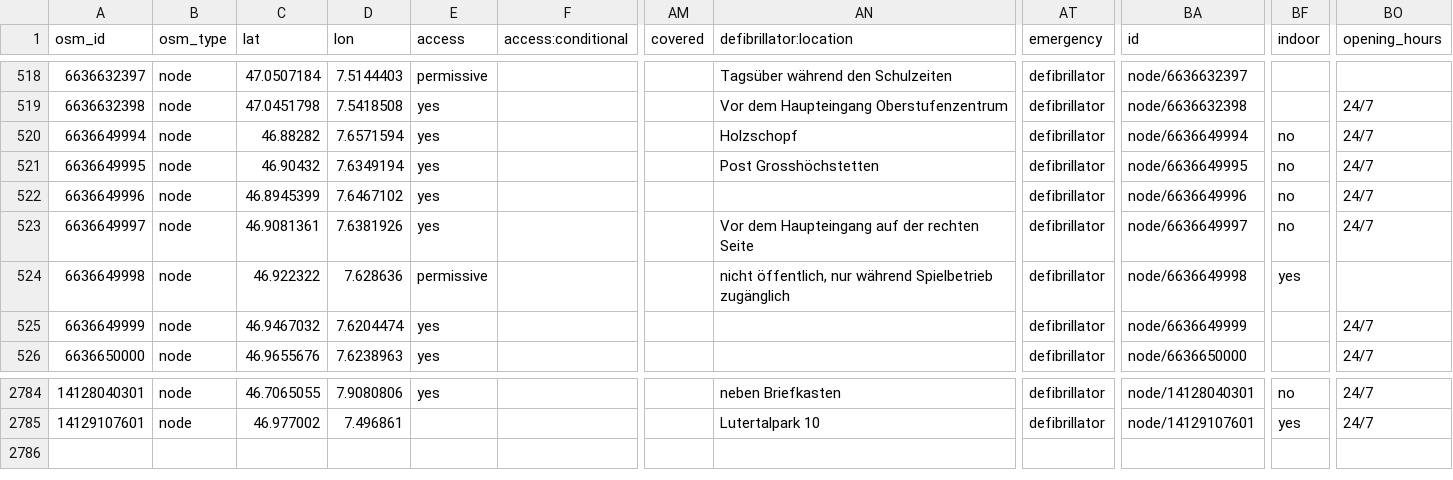
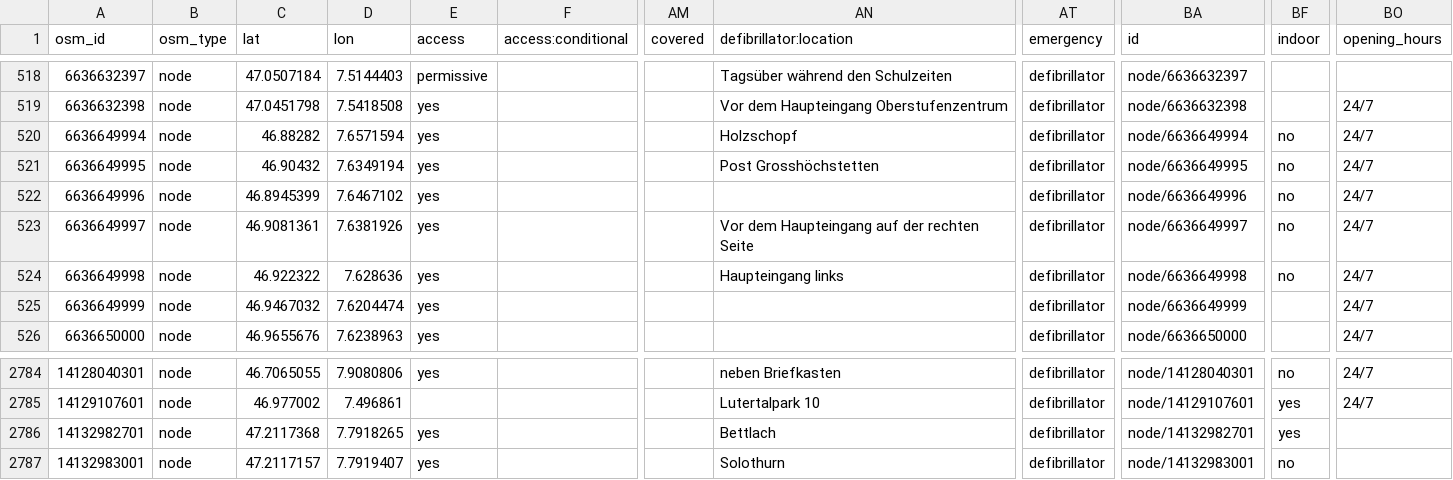
Before and after one commit to defikarte/defi_data, a CSV file: data/csv/defis_kt_be.csv, drawn as a sheet; only a part is shown, gaps mark what is left out; rows hold the shown columns only; the diff names each change by its address in the sheet, - before the commit and + after, or states it on an @@ line.

```diff
--- a/data/csv/defis_kt_be.csv
+++ b/data/csv/defis_kt_be.csv
-E524 (access): permissive
+E524 (access): yes
-AN524 (defibrillator:location): nicht öffentlich, nur während Spielbetrieb zugänglich
+AN524 (defibrillator:location): Haupteingang links
-BF524 (indoor): yes
+BF524 (indoor): no
-BO524 (opening_hours): (empty)
+BO524 (opening_hours): 24/7
+row 2786: 14132982701 | node | 47.2117368 | 7.7918265 | yes |  |  | Bettlach | defibrillator | node/14132982701 | yes
+row 2787: 14132983001 | node | 47.2117157 | 7.7919407 | yes |  |  | Solothurn | defibrillator | node/14132983001 | no
```
Also changed, not shown: data/csv/defis_dispo_luks.csv, data/csv/defis_kt_gr.csv, 8 other files.
